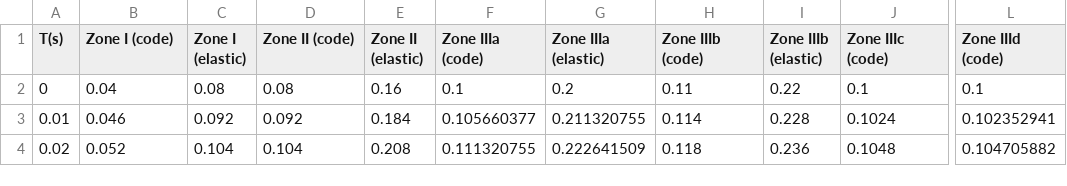
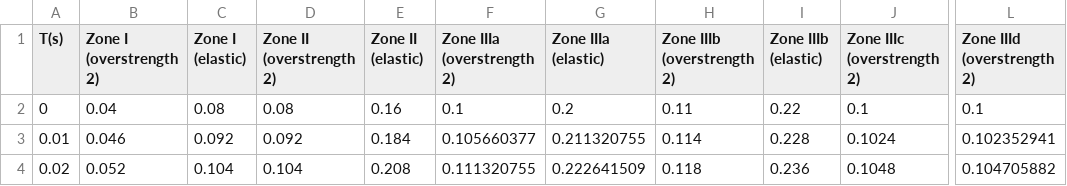
Before and after one commit to samroeslin/19-September-2017-Puebla-Mexico-earthquake, a CSV file: Data/Normas_tecnicas-Design_response_spectra.csv, drawn as a sheet; only a part is shown, gaps mark what is left out; the diff names each change by its address in the sheet, - before the commit and + after, or states it on an @@ line.

Commit message:
Update Normas_tecnicas-Design_response_spectra.csv
Design Response Spectra from Mexico City standards (2004). Design response spectrum with overstrength factor 2 (code spectrum) and elastic spectrum.

```diff
--- a/Data/Normas_tecnicas-Design_response_spectra.csv
+++ b/Data/Normas_tecnicas-Design_response_spectra.csv
-B1: Zone I (code)
+B1: Zone I (overstrength 2)
-D1: Zone II (code)
+D1: Zone II (overstrength 2)
-F1: Zone IIIa (code)
+F1: Zone IIIa (overstrength 2)
-H1: Zone IIIb (code)
+H1: Zone IIIb (overstrength 2)
-J1: Zone IIIc (code)
+J1: Zone IIIc (overstrength 2)
-L1: Zone IIId (code)
+L1: Zone IIId (overstrength 2)
```
